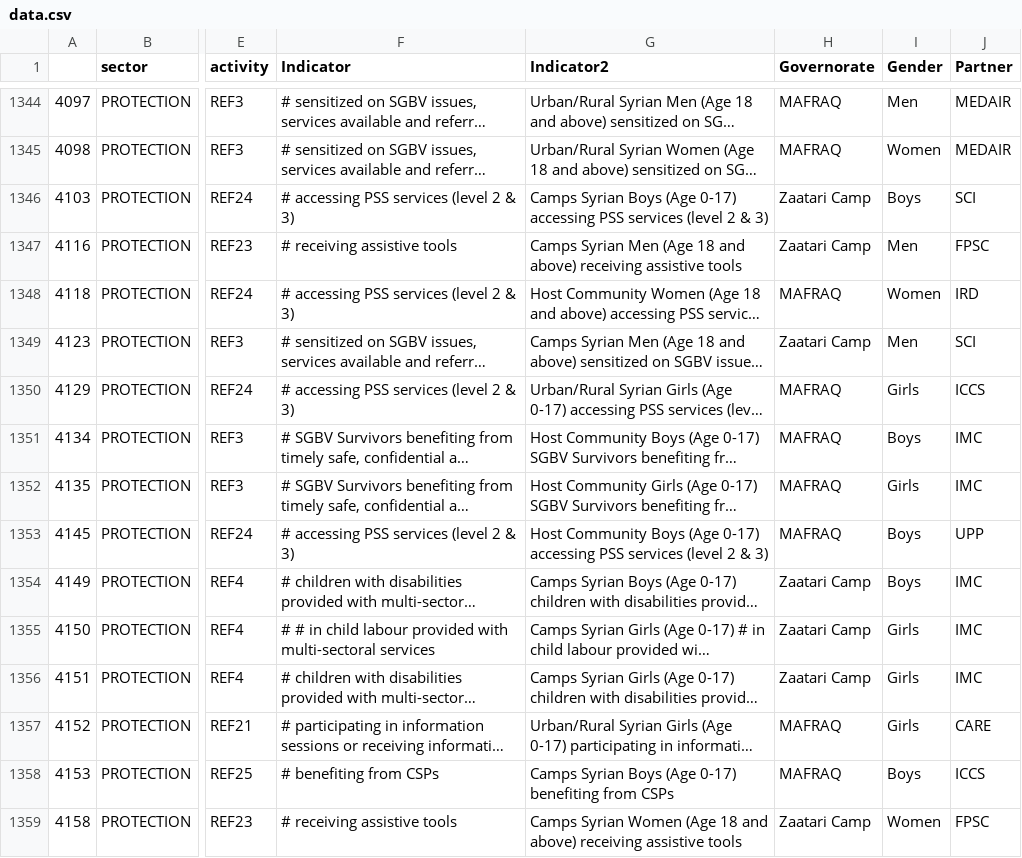
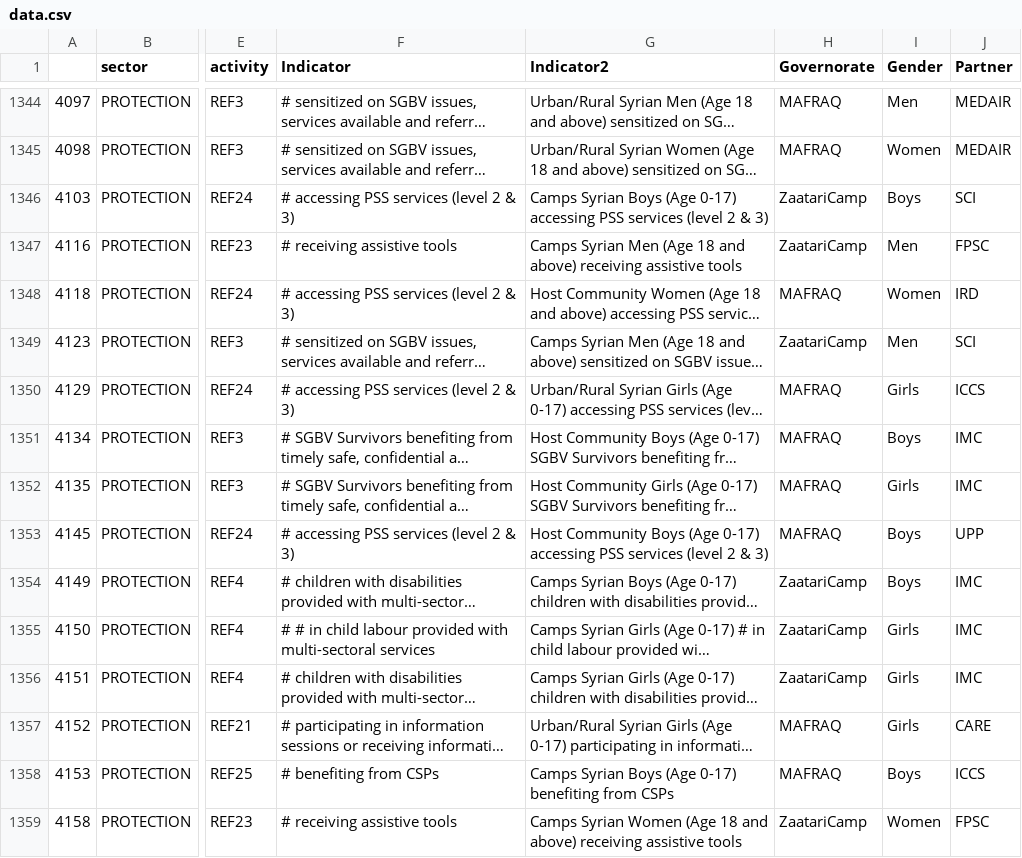
Before and after one commit to unhcr-jordan/sector, a CSV file: 2015/protection/data.csv, drawn as a sheet; only a part is shown, gaps mark what is left out; long unchanged cells end in …; the diff covers the shown part only; the diff names each change by its address in the sheet, - before the commit and + after, or states it on an @@ line.

Commit message:
Updated Data for Zaatari Camp
Updated Data for Zaatari Camp

```diff
--- a/2015/protection/data.csv
+++ b/2015/protection/data.csv
-H1346:H1347 (Governorate): Zaatari Camp
+H1346:H1347 (Governorate): ZaatariCamp
-H1349 (Governorate): Zaatari Camp
+H1349 (Governorate): ZaatariCamp
-H1354:H1356 (Governorate): Zaatari Camp
+H1354:H1356 (Governorate): ZaatariCamp
-H1359 (Governorate): Zaatari Camp
+H1359 (Governorate): ZaatariCamp
```
Also changed, not shown: 109 edited cells elsewhere in this file, 2015/basicneeds/data.csv, 2015/education/data.csv, 13 other files.
